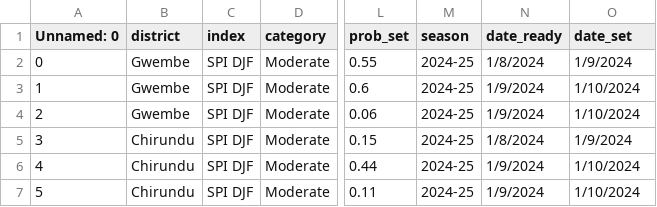
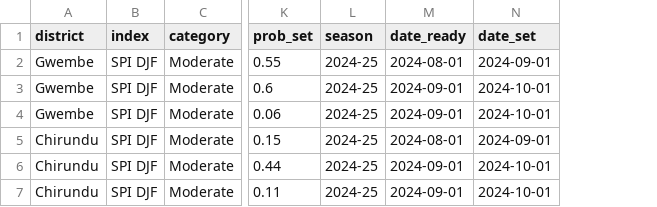
Before and after one commit to WFP-VAM/prism-app, a CSV file: frontend/public/data/zambia/aa_probabilities_triggers_zambia.csv, drawn as a sheet; only a part is shown, gaps mark what is left out; removed rows and columns are numbered as before the commit, all else as after; the diff names each change by its address in the sheet, - before the commit and + after, or states it on an @@ line.

Commit message:
Fix zambia config and files

```diff
--- a/frontend/public/data/zambia/aa_probabilities_triggers_zambia.csv
+++ b/frontend/public/data/zambia/aa_probabilities_triggers_zambia.csv
-column A (Unnamed: 0), rows 2-7: 0 | 1 | 2 | 3 | 4 | 5
-M2 (date_ready): 1/8/2024
+M2 (date_ready): 2024-08-01
-N2 (date_set): 1/9/2024
+N2 (date_set): 2024-09-01
-M3:M4 (date_ready): 1/9/2024
+M3:M4 (date_ready): 2024-09-01
-N3:N4 (date_set): 1/10/2024
+N3:N4 (date_set): 2024-10-01
-M5 (date_ready): 1/8/2024
+M5 (date_ready): 2024-08-01
-N5 (date_set): 1/9/2024
+N5 (date_set): 2024-09-01
-M6:M7 (date_ready): 1/9/2024
+M6:M7 (date_ready): 2024-09-01
-N6:N7 (date_set): 1/10/2024
+N6:N7 (date_set): 2024-10-01
```
Also changed, not shown: 1 other file.
